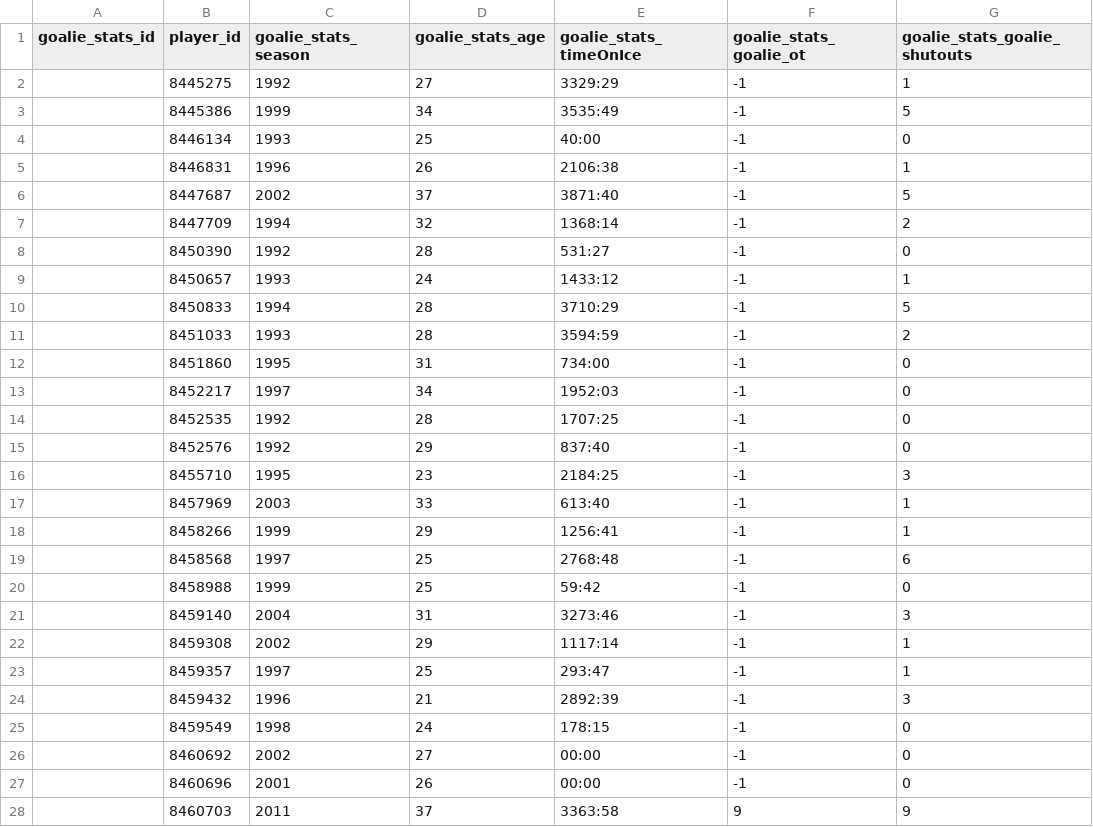
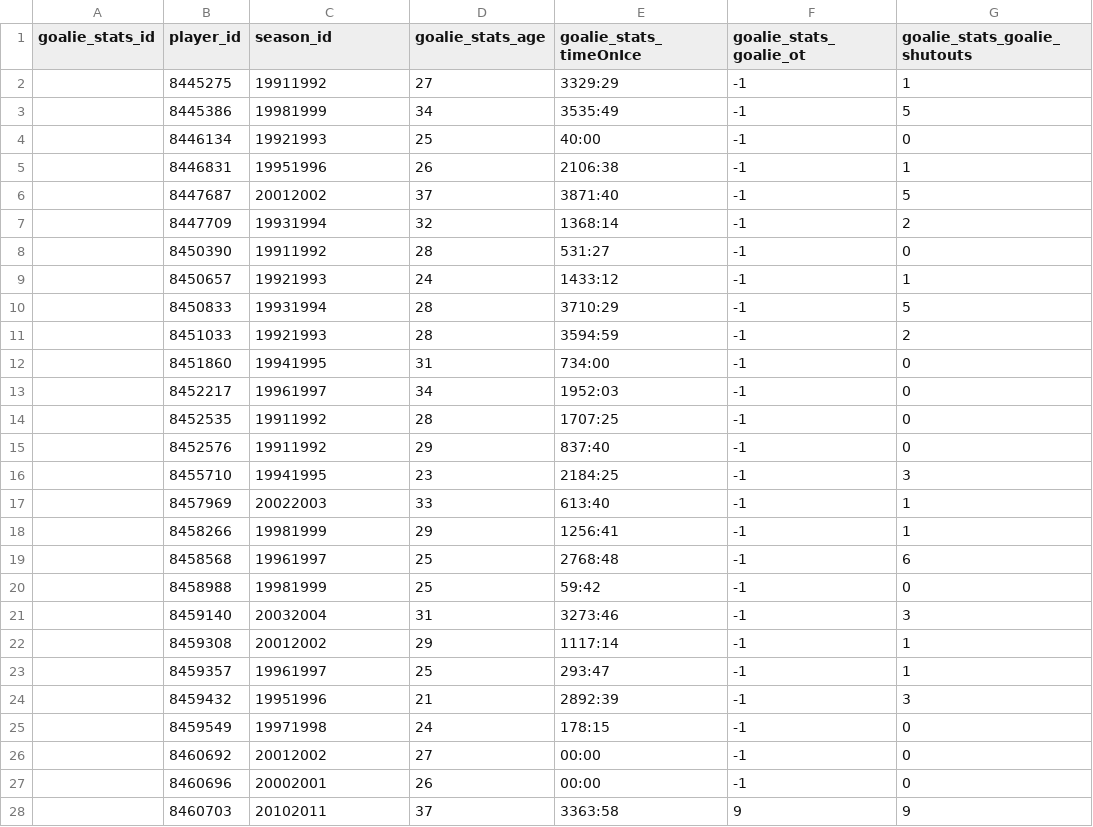
Before and after one commit to joeldemontigny/project-sports-analytics-NHL-2.0, a CSV file: schema/goalie_statistics.csv, drawn as a sheet; only a part is shown; the diff covers the shown part only; the diff names each change by its address in the sheet, - before the commit and + after, or states it on an @@ line.

```diff
--- a/schema/goalie_statistics.csv
+++ b/schema/goalie_statistics.csv
-C1: goalie_stats_season
+C1: season_id
-C2 (season_id): 1992
+C2 (season_id): 19911992
-C3 (season_id): 1999
+C3 (season_id): 19981999
-C4 (season_id): 1993
+C4 (season_id): 19921993
-C5 (season_id): 1996
+C5 (season_id): 19951996
-C6 (season_id): 2002
+C6 (season_id): 20012002
-C7 (season_id): 1994
+C7 (season_id): 19931994
-C8 (season_id): 1992
+C8 (season_id): 19911992
-C9 (season_id): 1993
+C9 (season_id): 19921993
-C10 (season_id): 1994
+C10 (season_id): 19931994
-C11 (season_id): 1993
+C11 (season_id): 19921993
-C12 (season_id): 1995
+C12 (season_id): 19941995
-C13 (season_id): 1997
+C13 (season_id): 19961997
-C14:C15 (season_id): 1992
+C14:C15 (season_id): 19911992
-C16 (season_id): 1995
+C16 (season_id): 19941995
-C17 (season_id): 2003
+C17 (season_id): 20022003
-C18 (season_id): 1999
+C18 (season_id): 19981999
-C19 (season_id): 1997
+C19 (season_id): 19961997
-C20 (season_id): 1999
+C20 (season_id): 19981999
-C21 (season_id): 2004
+C21 (season_id): 20032004
-C22 (season_id): 2002
+C22 (season_id): 20012002
-C23 (season_id): 1997
+C23 (season_id): 19961997
-C24 (season_id): 1996
+C24 (season_id): 19951996
-C25 (season_id): 1998
+C25 (season_id): 19971998
-C26 (season_id): 2002
+C26 (season_id): 20012002
-C27 (season_id): 2001
+C27 (season_id): 20002001
-C28 (season_id): 2011
+C28 (season_id): 20102011
```
Also changed, not shown: 48 edited cells elsewhere in this file, schema/goalie_statistics_utf-8.csv, schema/player_statistics.csv, 3 other files.
